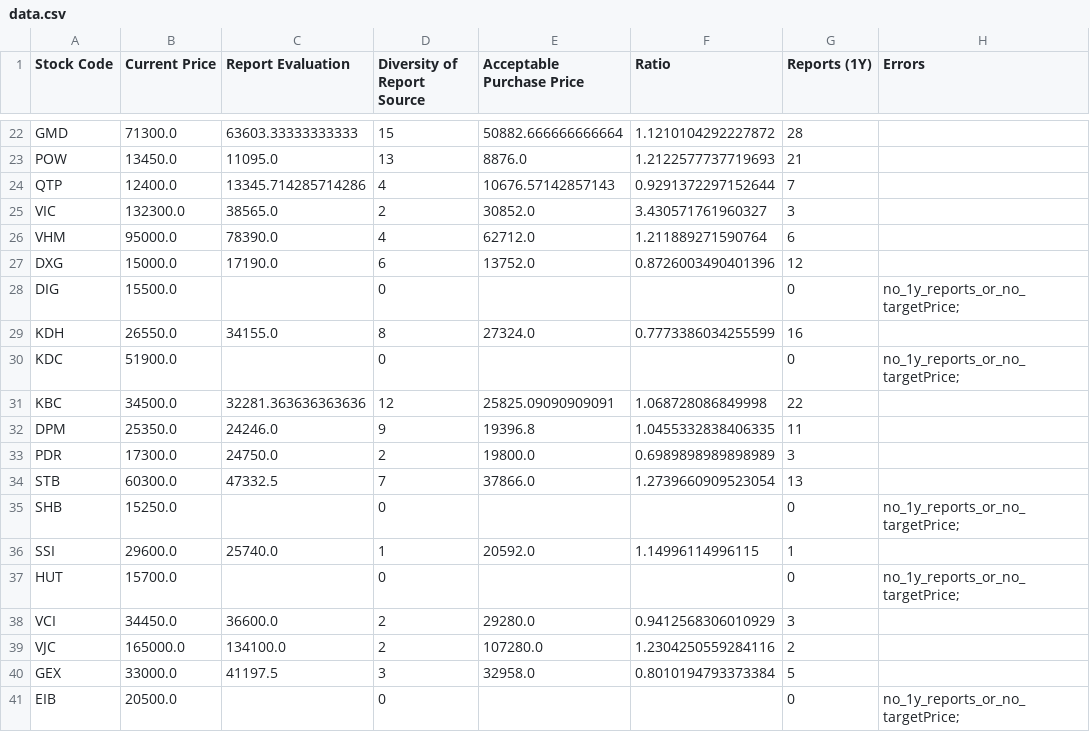
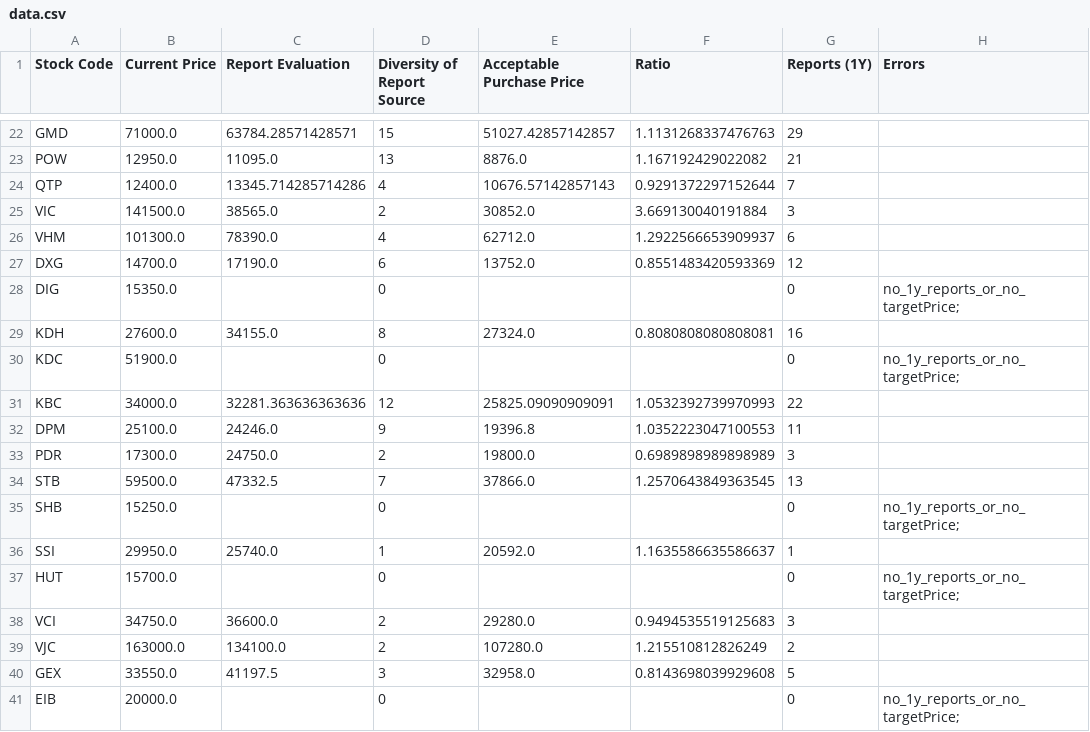
Before and after one commit to hungnd-x/stock-portfolio-daily, a CSV file: docs/data.csv, drawn as a sheet; only a part is shown, gaps mark what is left out; the diff covers the shown part only; the diff names each change by its address in the sheet, - before the commit and + after, or states it on an @@ line.

```diff
--- a/docs/data.csv
+++ b/docs/data.csv
-B22 (Current Price): 71300.0
+B22 (Current Price): 71000.0
-C22 (Report Evaluation): 63603.33333333333
+C22 (Report Evaluation): 63784.28571428571
-E22 (Acceptable Purchase Price): 50882.666666666664
+E22 (Acceptable Purchase Price): 51027.42857142857
-F22 (Ratio): 1.1210104292227872
+F22 (Ratio): 1.1131268337476763
-G22 (Reports (1Y)): 28
+G22 (Reports (1Y)): 29
-B23 (Current Price): 13450.0
+B23 (Current Price): 12950.0
-F23 (Ratio): 1.2122577737719693
+F23 (Ratio): 1.167192429022082
-B25 (Current Price): 132300.0
+B25 (Current Price): 141500.0
-F25 (Ratio): 3.430571761960327
+F25 (Ratio): 3.669130040191884
-B26 (Current Price): 95000.0
+B26 (Current Price): 101300.0
-F26 (Ratio): 1.211889271590764
+F26 (Ratio): 1.2922566653909937
-B27 (Current Price): 15000.0
+B27 (Current Price): 14700.0
-F27 (Ratio): 0.8726003490401396
+F27 (Ratio): 0.8551483420593369
-B28 (Current Price): 15500.0
+B28 (Current Price): 15350.0
-B29 (Current Price): 26550.0
+B29 (Current Price): 27600.0
-F29 (Ratio): 0.7773386034255599
+F29 (Ratio): 0.8080808080808081
-B31 (Current Price): 34500.0
+B31 (Current Price): 34000.0
-F31 (Ratio): 1.068728086849998
+F31 (Ratio): 1.0532392739970993
-B32 (Current Price): 25350.0
+B32 (Current Price): 25100.0
-F32 (Ratio): 1.0455332838406335
+F32 (Ratio): 1.0352223047100553
-B34 (Current Price): 60300.0
+B34 (Current Price): 59500.0
-F34 (Ratio): 1.2739660909523054
+F34 (Ratio): 1.2570643849363545
-B36 (Current Price): 29600.0
+B36 (Current Price): 29950.0
-F36 (Ratio): 1.14996114996115
+F36 (Ratio): 1.1635586635586637
-B38 (Current Price): 34450.0
+B38 (Current Price): 34750.0
-F38 (Ratio): 0.9412568306010929
+F38 (Ratio): 0.9494535519125683
-B39 (Current Price): 165000.0
+B39 (Current Price): 163000.0
-F39 (Ratio): 1.2304250559284116
+F39 (Ratio): 1.215510812826249
-B40 (Current Price): 33000.0
+B40 (Current Price): 33550.0
-F40 (Ratio): 0.8010194793373384
+F40 (Ratio): 0.8143698039929608
-B41 (Current Price): 20500.0
+B41 (Current Price): 20000.0
```
Also changed, not shown: 43 edited cells elsewhere in this file, 1 other file.
